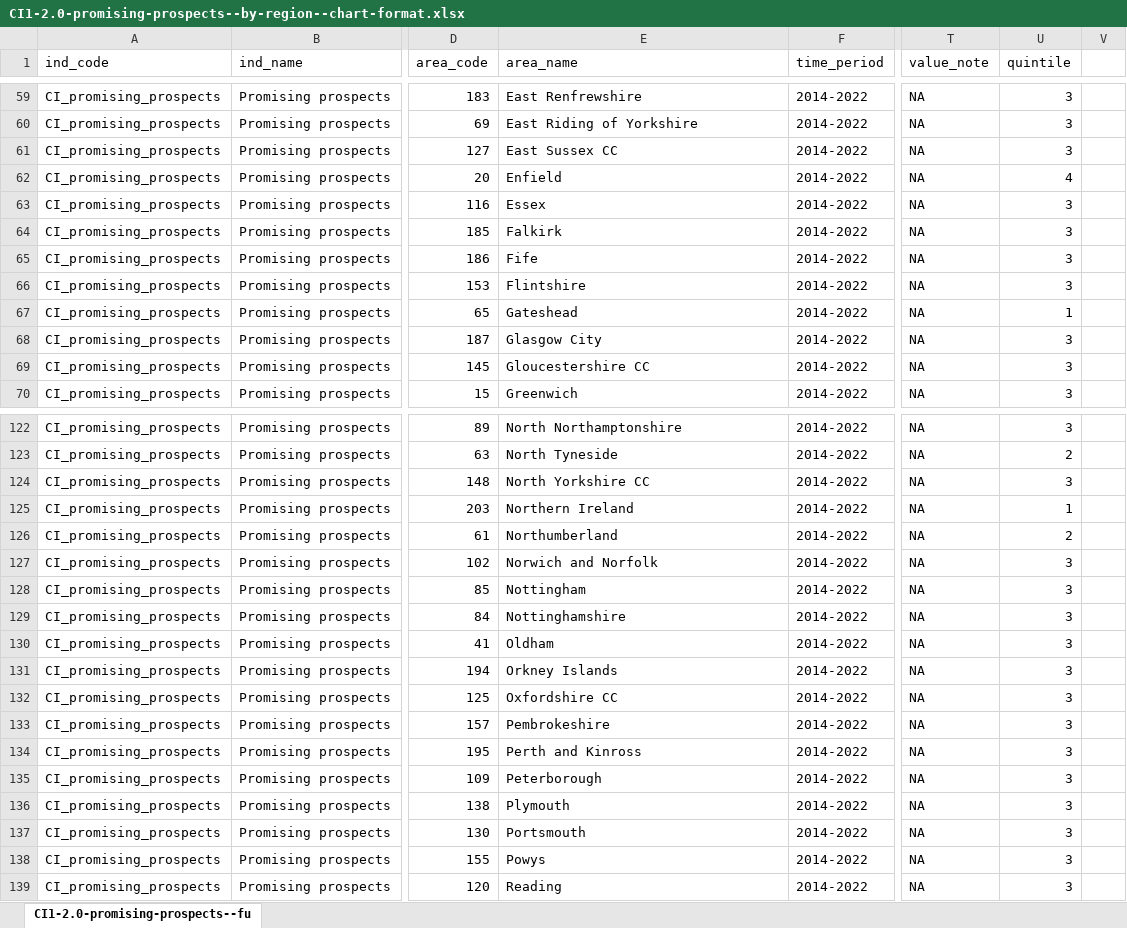
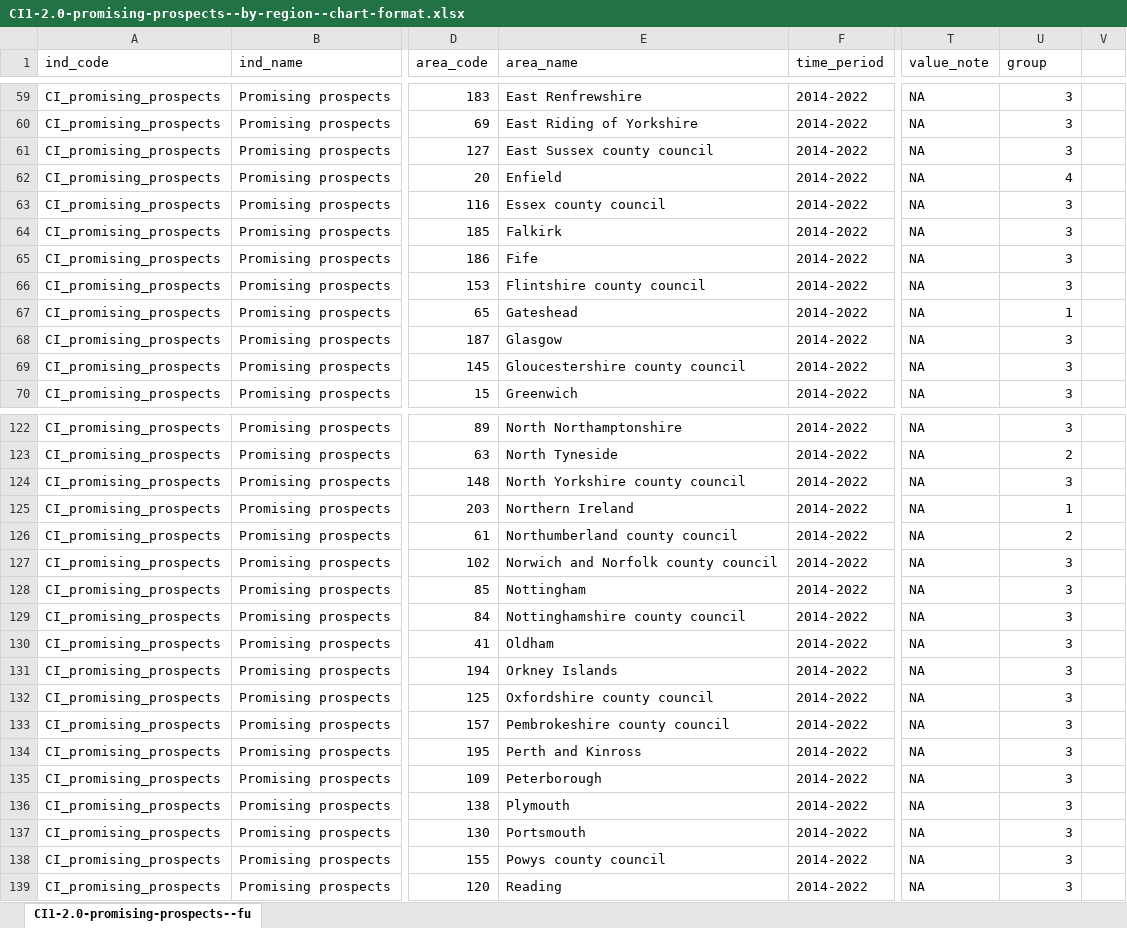
Before and after one commit to ukgov-equality-hub/smc-son, an Excel workbook: son/content/intermediate_outcomes/composite_indices/promising_prospects/2.0/CI1-2.0-promising-prospects--by-region--chart-format.xlsx, sheet CI1-2.0-promising-prospects--fu, drawn as a sheet; only a part is shown, gaps mark what is left out; values as stored, in another font and other column widths than the file's, no borders; the diff covers the shown part only; the diff names each change by its address in the sheet, - before the commit and + after, or states it on an @@ line.

Commit message:
EHD-1306: Rename the 203 regions: Composite Indices: Promising Prospects

```diff
--- a/son/content/intermediate_outcomes/composite_indices/promising_prospects/2.0/CI1-2.0-promising-prospects--by-region--chart-format.xlsx (sheet CI1-2.0-promising-prospects--fu)
+++ b/son/content/intermediate_outcomes/composite_indices/promising_prospects/2.0/CI1-2.0-promising-prospects--by-region--chart-format.xlsx (sheet CI1-2.0-promising-prospects--fu)
-U1: quintile
+U1: group
-E61 (area_name): East Sussex CC
+E61 (area_name): East Sussex county council
-E63 (area_name): Essex
+E63 (area_name): Essex county council
-E66 (area_name): Flintshire
+E66 (area_name): Flintshire county council
-E68 (area_name): Glasgow City
+E68 (area_name): Glasgow
-E69 (area_name): Gloucestershire CC
+E69 (area_name): Gloucestershire county council
-E124 (area_name): North Yorkshire CC
+E124 (area_name): North Yorkshire county council
-E126 (area_name): Northumberland
+E126 (area_name): Northumberland county council
-E127 (area_name): Norwich and Norfolk
+E127 (area_name): Norwich and Norfolk county council
-E129 (area_name): Nottinghamshire
+E129 (area_name): Nottinghamshire county council
-E132 (area_name): Oxfordshire CC
+E132 (area_name): Oxfordshire county council
-E133 (area_name): Pembrokeshire
+E133 (area_name): Pembrokeshire county council
-E138 (area_name): Powys
+E138 (area_name): Powys county council
```
Also changed, not shown: 30 edited cells elsewhere in this sheet, 4 other files.
